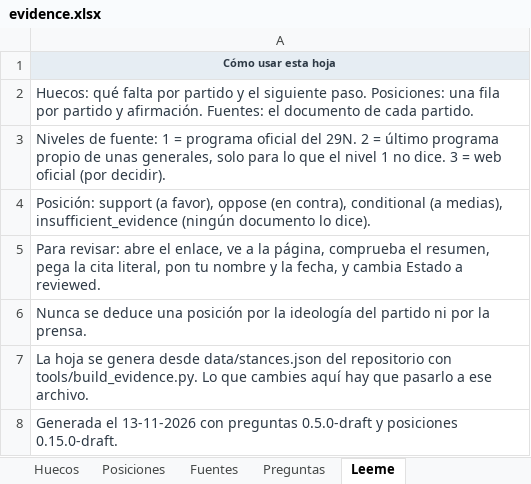
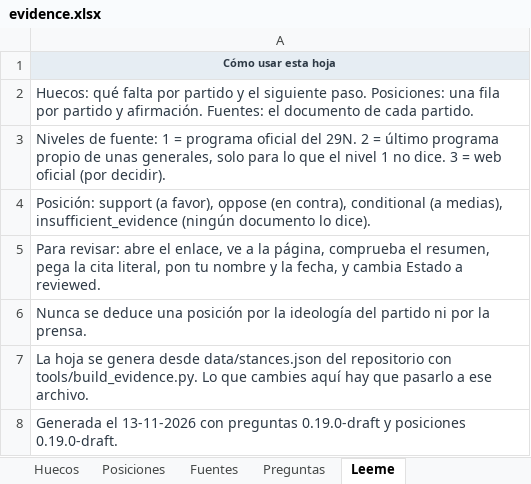
Before and after one commit to BRAC-AI/election-spain, an Excel workbook: data/evidence.xlsx, sheet Leeme, drawn as a sheet; values as stored, in another font and other column widths than the file's, no borders; the diff names each change by its address in the sheet, - before the commit and + after, or states it on an @@ line.

```diff
--- a/data/evidence.xlsx (sheet Leeme)
+++ b/data/evidence.xlsx (sheet Leeme)
-A8: …con preguntas 0.5.0-draft y posiciones 0.15.0-draft.
+A8: …con preguntas 0.19.0-draft y posiciones 0.19.0-draft.
```
Also changed, not shown: sheet Posiciones, sheet Preguntas, sheet Huecos, 16 other files.
